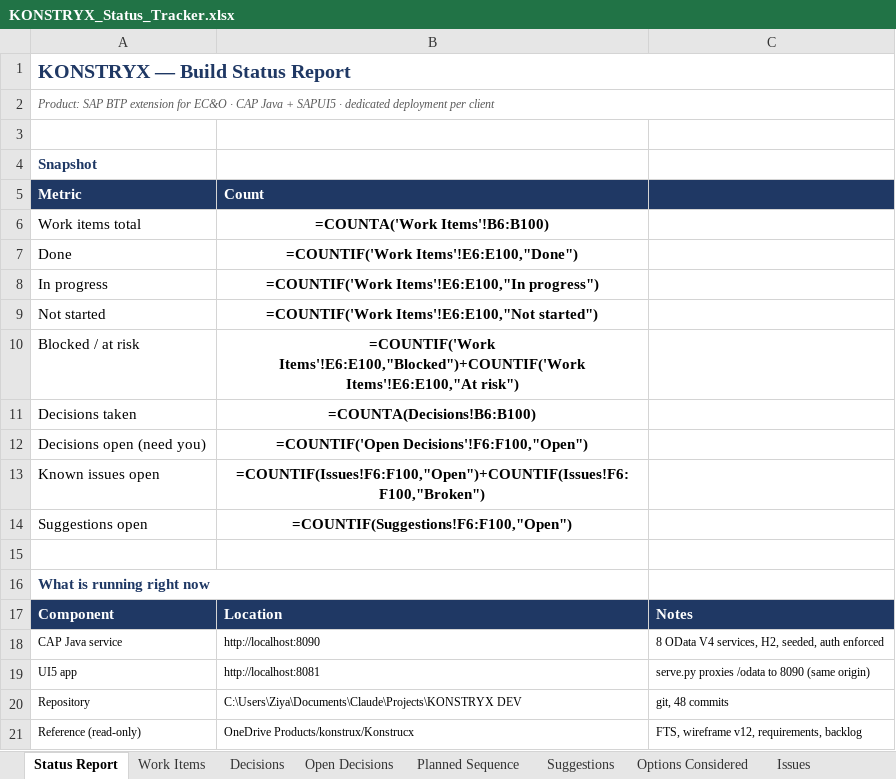
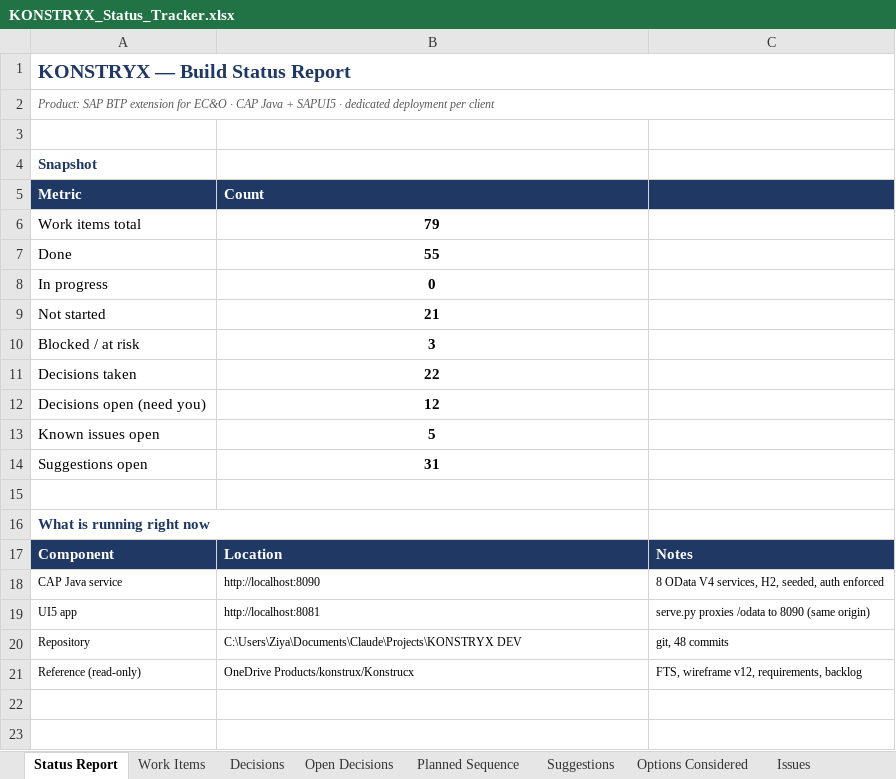
Before and after one commit to techmohdziya/KONSTRYX, an Excel workbook: KONSTRYX_Status_Tracker.xlsx, sheet Status Report, drawn as a sheet; values as stored, in another font and other column widths than the file's, no borders; formulas without a stored value are shown as written; the diff names each change by its address in the sheet, - before the commit and + after, or states it on an @@ line.

```diff
--- a/KONSTRYX_Status_Tracker.xlsx (sheet Status Report)
+++ b/KONSTRYX_Status_Tracker.xlsx (sheet Status Report)
-B6 (Count): =COUNTA('Work Items'!B6:B100)
+B6 (Count): 79
-B7 (Count): =COUNTIF('Work Items'!E6:E100,"Done")
+B7 (Count): 55
-B8 (Count): =COUNTIF('Work Items'!E6:E100,"In progress")
+B8 (Count): 0
-B9 (Count): =COUNTIF('Work Items'!E6:E100,"Not started")
+B9 (Count): 21
-B10 (Count): =COUNTIF('Work Items'!E6:E100,"Blocked")+COUNTIF('Work Items'!E6:E100,"At risk")
+B10 (Count): 3
-B11 (Count): =COUNTA(Decisions!B6:B100)
+B11 (Count): 22
-B12 (Count): =COUNTIF('Open Decisions'!F6:F100,"Open")
+B12 (Count): 12
-B13 (Count): =COUNTIF(Issues!F6:F100,"Open")+COUNTIF(Issues!F6:F100,"Broken")
+B13 (Count): 5
-B14 (Count): =COUNTIF(Suggestions!F6:F100,"Open")
+B14 (Count): 31
```
Also changed, not shown: sheet Open Decisions, 1 other file.
